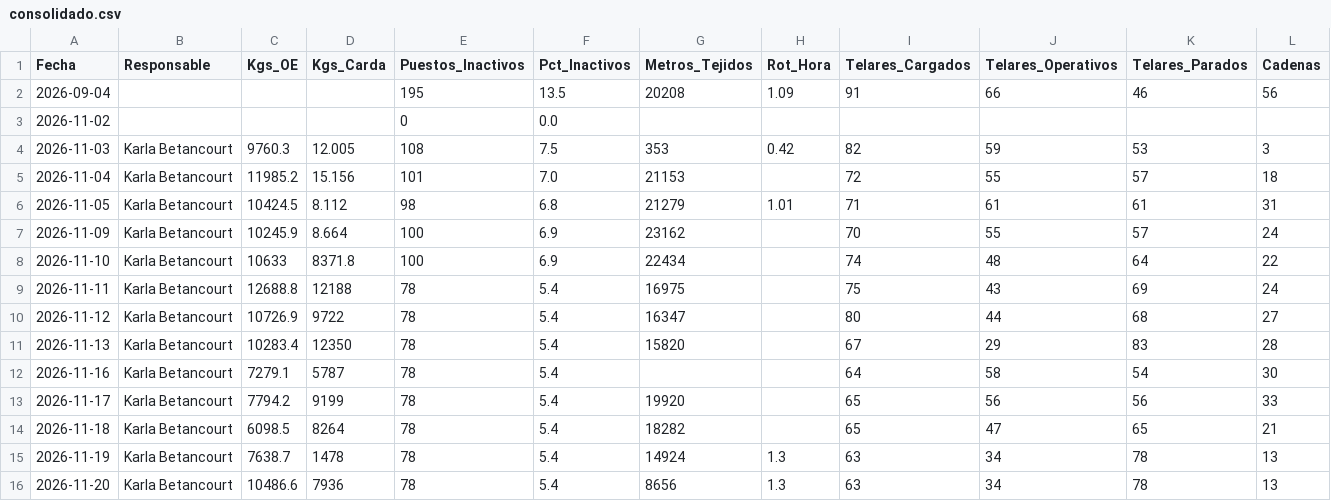
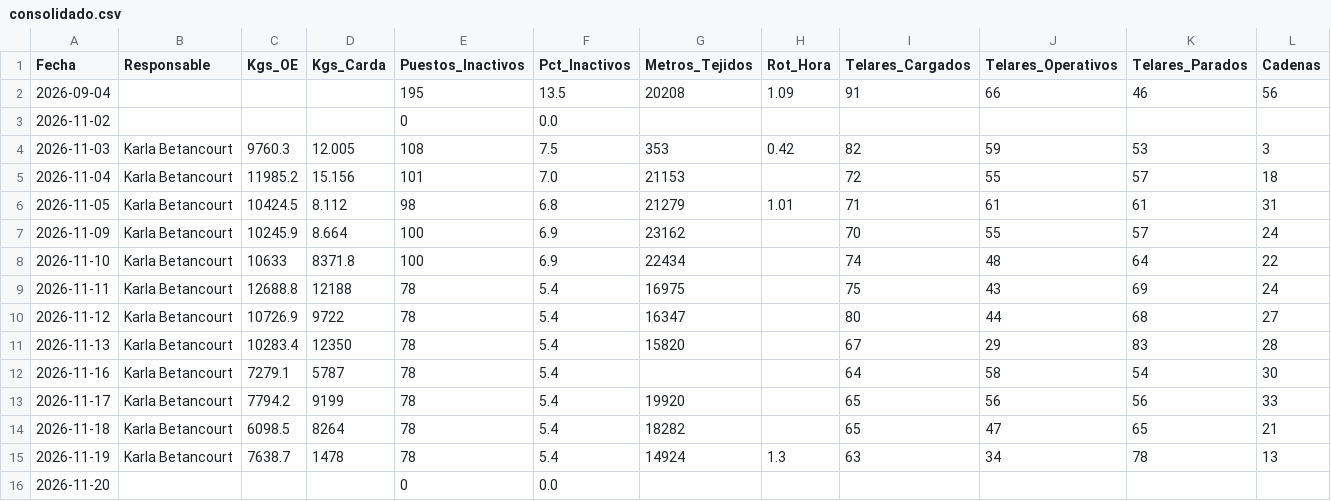
Before and after one commit to fherross3-ops/JTX-Reporte, a CSV file: reportes/consolidado.csv, drawn as a sheet; only a part is shown; the diff covers the shown part only; the diff names each change by its address in the sheet, - before the commit and + after, or states it on an @@ line.

Commit message:
Consolidado actualizado (2026-11-20)

```diff
--- a/reportes/consolidado.csv
+++ b/reportes/consolidado.csv
-B16 (Responsable): Karla Betancourt
+B16 (Responsable): (empty)
-C16 (Kgs_OE): 10486.6
+C16 (Kgs_OE): (empty)
-D16 (Kgs_Carda): 7936
+D16 (Kgs_Carda): (empty)
-E16 (Puestos_Inactivos): 78
+E16 (Puestos_Inactivos): 0
-F16 (Pct_Inactivos): 5.4
+F16 (Pct_Inactivos): 0.0
-G16 (Metros_Tejidos): 8656
+G16 (Metros_Tejidos): (empty)
-H16 (Rot_Hora): 1.3
+H16 (Rot_Hora): (empty)
-I16 (Telares_Cargados): 63
+I16 (Telares_Cargados): (empty)
-J16 (Telares_Operativos): 34
+J16 (Telares_Operativos): (empty)
-K16 (Telares_Parados): 78
+K16 (Telares_Parados): (empty)
-L16 (Cadenas): 13
+L16 (Cadenas): (empty)
```
Also changed, not shown: 7 edited cells elsewhere in this file.
